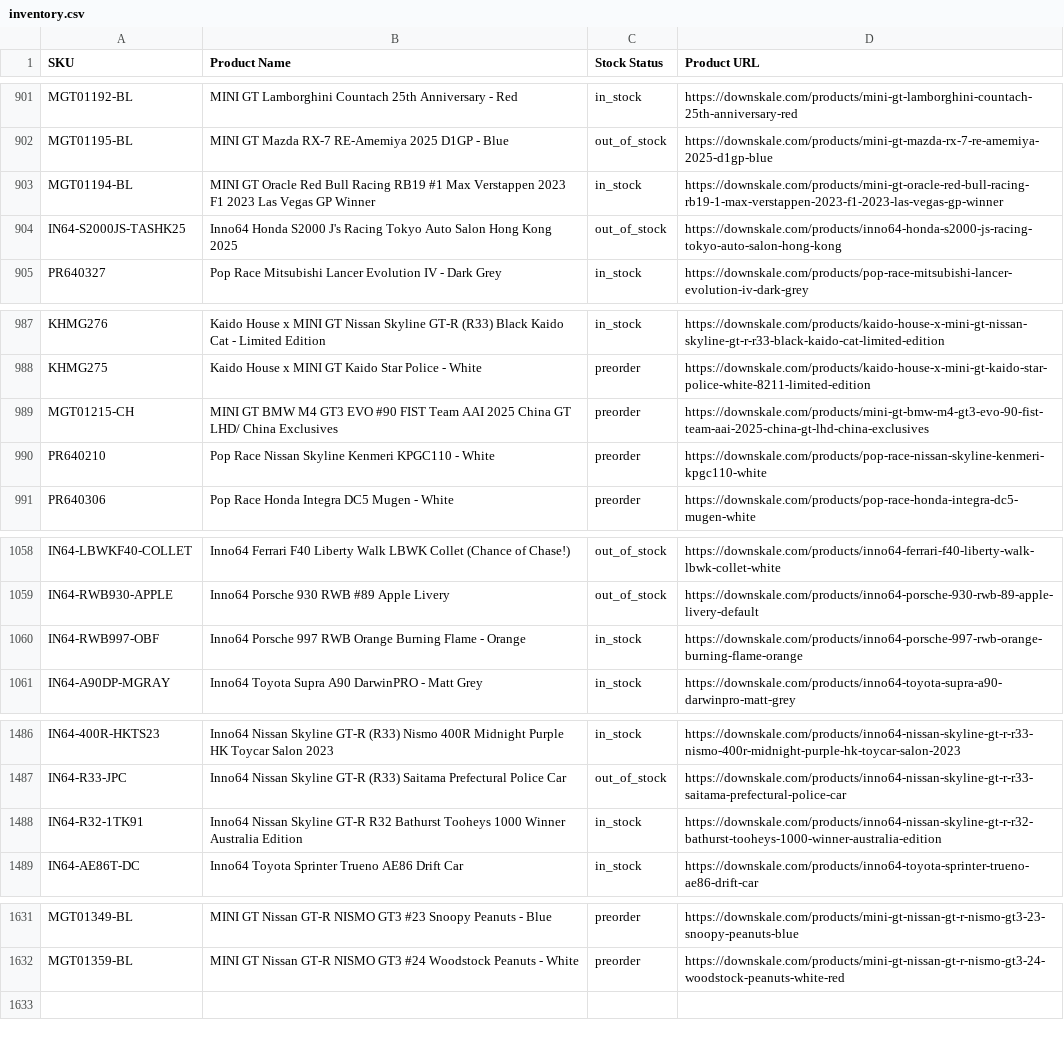
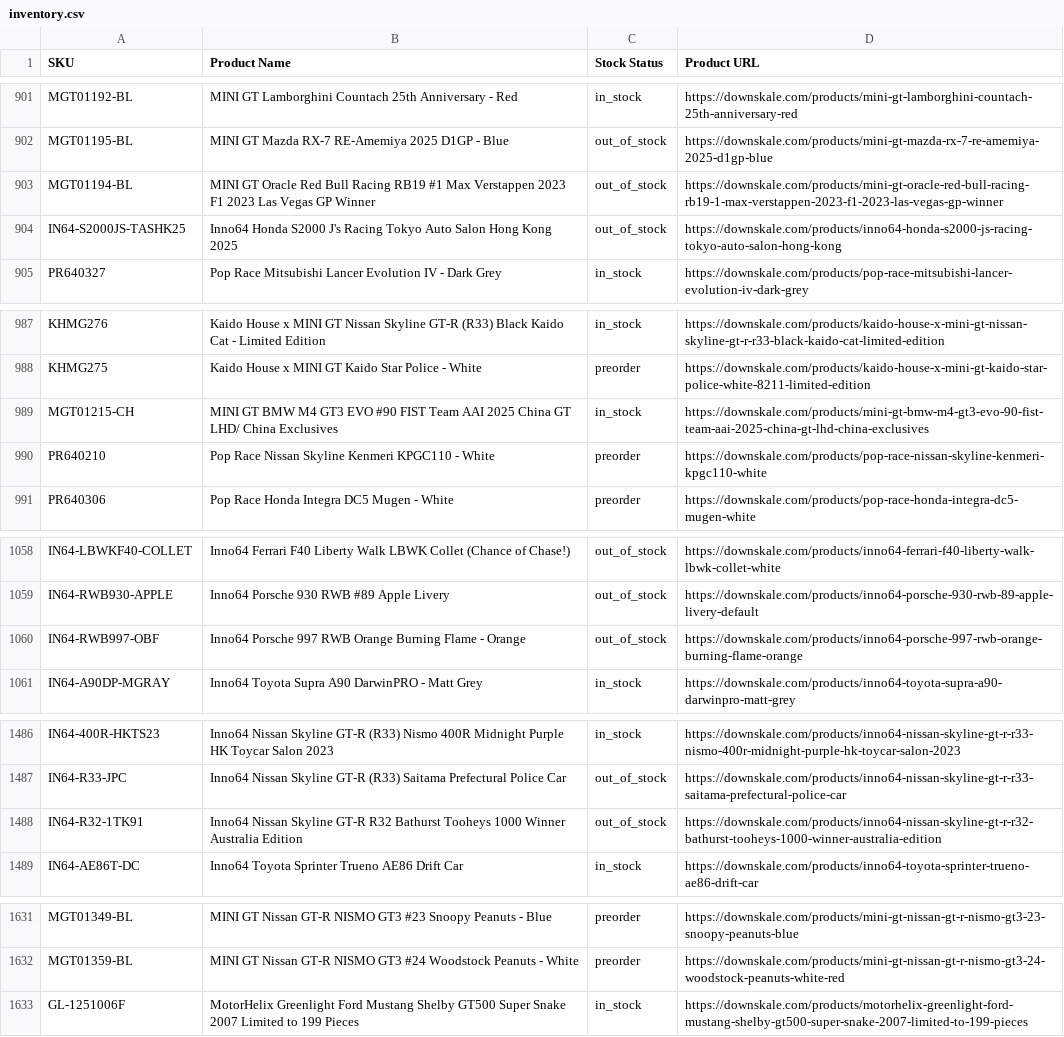
Before and after one commit to chrisboulas/downskale-inventory-feed-data, a CSV file: inventory.csv, drawn as a sheet; only a part is shown, gaps mark what is left out; the diff covers the shown part only.

```diff
--- a/inventory.csv
+++ b/inventory.csv
@@ -902,3 +902,3 @@ MGT01192-BL,MINI GT Lamborghini Countach 25th Anniversary - Red,in_stock,https:/
 MGT01195-BL,MINI GT Mazda RX-7 RE-Amemiya 2025 D1GP - Blue,out_of_stock,https://downskale.com/products/mini-gt-mazda-rx-7-re-amemiya-2025-d1gp-blue
-MGT01194-BL,MINI GT Oracle Red Bull Racing RB19 #1 Max Verstappen 2023 F1 2023 Las Vegas GP Winner,in_stock,https://downskale.com/products/mini-gt-oracle-red-bull-racing-rb19-1-max-verstappen-2023-f1-2023-las-vegas-gp-winner
+MGT01194-BL,MINI GT Oracle Red Bull Racing RB19 #1 Max Verstappen 2023 F1 2023 Las Vegas GP Winner,out_of_stock,https://downskale.com/products/mini-gt-oracle-red-bull-racing-rb19-1-max-verstappen-2023-f1-2023-las-vegas-gp-winner
 IN64-S2000JS-TASHK25,Inno64 Honda S2000 J's Racing Tokyo Auto Salon Hong Kong 2025,out_of_stock,https://downskale.com/products/inno64-honda-s2000-js-racing-tokyo-auto-salon-hong-kong
@@ -988,3 +988,3 @@ KHMG276,Kaido House x MINI GT Nissan Skyline GT-R (R33) Black Kaido Cat - Limite
 KHMG275,Kaido House x MINI GT Kaido Star Police - White,preorder,https://downskale.com/products/kaido-house-x-mini-gt-kaido-star-police-white-8211-limited-edition
-MGT01215-CH,MINI GT BMW M4 GT3 EVO #90 FIST Team AAI  2025 China GT LHD/ China Exclusives,preorder,https://downskale.com/products/mini-gt-bmw-m4-gt3-evo-90-fist-team-aai-2025-china-gt-lhd-china-exclusives
+MGT01215-CH,MINI GT BMW M4 GT3 EVO #90 FIST Team AAI  2025 China GT LHD/ China Exclusives,in_stock,https://downskale.com/products/mini-gt-bmw-m4-gt3-evo-90-fist-team-aai-2025-china-gt-lhd-china-exclusives
 PR640210,Pop Race Nissan Skyline Kenmeri KPGC110 - White,preorder,https://downskale.com/products/pop-race-nissan-skyline-kenmeri-kpgc110-white
@@ -1059,3 +1059,3 @@ IN64-LBWKF40-COLLET,Inno64 Ferrari F40 Liberty Walk LBWK Collet (Chance of Chase
 IN64-RWB930-APPLE,Inno64 Porsche 930 RWB #89 Apple Livery,out_of_stock,https://downskale.com/products/inno64-porsche-930-rwb-89-apple-livery-default
-IN64-RWB997-OBF,Inno64 Porsche 997 RWB Orange Burning Flame - Orange,in_stock,https://downskale.com/products/inno64-porsche-997-rwb-orange-burning-flame-orange
+IN64-RWB997-OBF,Inno64 Porsche 997 RWB Orange Burning Flame - Orange,out_of_stock,https://downskale.com/products/inno64-porsche-997-rwb-orange-burning-flame-orange
 IN64-A90DP-MGRAY,Inno64 Toyota Supra A90 DarwinPRO - Matt Grey,in_stock,https://downskale.com/products/inno64-toyota-supra-a90-darwinpro-matt-grey
@@ -1487,3 +1487,3 @@ IN64-400R-HKTS23,Inno64 Nissan Skyline GT-R (R33) Nismo 400R Midnight Purple HK
 IN64-R33-JPC,Inno64 Nissan Skyline GT-R (R33) Saitama Prefectural Police Car,out_of_stock,https://downskale.com/products/inno64-nissan-skyline-gt-r-r33-saitama-prefectural-police-car
-IN64-R32-1TK91,Inno64 Nissan Skyline GT-R R32 Bathurst Tooheys 1000 Winner Australia Edition,in_stock,https://downskale.com/products/inno64-nissan-skyline-gt-r-r32-bathurst-tooheys-1000-winner-australia-edition
+IN64-R32-1TK91,Inno64 Nissan Skyline GT-R R32 Bathurst Tooheys 1000 Winner Australia Edition,out_of_stock,https://downskale.com/products/inno64-nissan-skyline-gt-r-r32-bathurst-tooheys-1000-winner-australia-edition
 IN64-AE86T-DC,Inno64 Toyota Sprinter Trueno AE86 Drift Car,in_stock,https://downskale.com/products/inno64-toyota-sprinter-trueno-ae86-drift-car
@@ -1632 +1632,2 @@ MGT01349-BL,MINI GT Nissan GT-R NISMO GT3 #23 Snoopy Peanuts - Blue,preorder,htt
 MGT01359-BL,MINI GT Nissan GT-R NISMO GT3 #24 Woodstock Peanuts - White,preorder,https://downskale.com/products/mini-gt-nissan-gt-r-nismo-gt3-24-woodstock-peanuts-white-red
+GL-1251006F,MotorHelix Greenlight Ford Mustang Shelby GT500 Super Snake 2007 Limited to 199 Pieces,in_stock,https://downskale.com/products/motorhelix-greenlight-ford-mustang-shelby-gt500-super-snake-2007-limited-to-199-pieces
```
Also changed, not shown: 2 edited cells elsewhere in this file.
